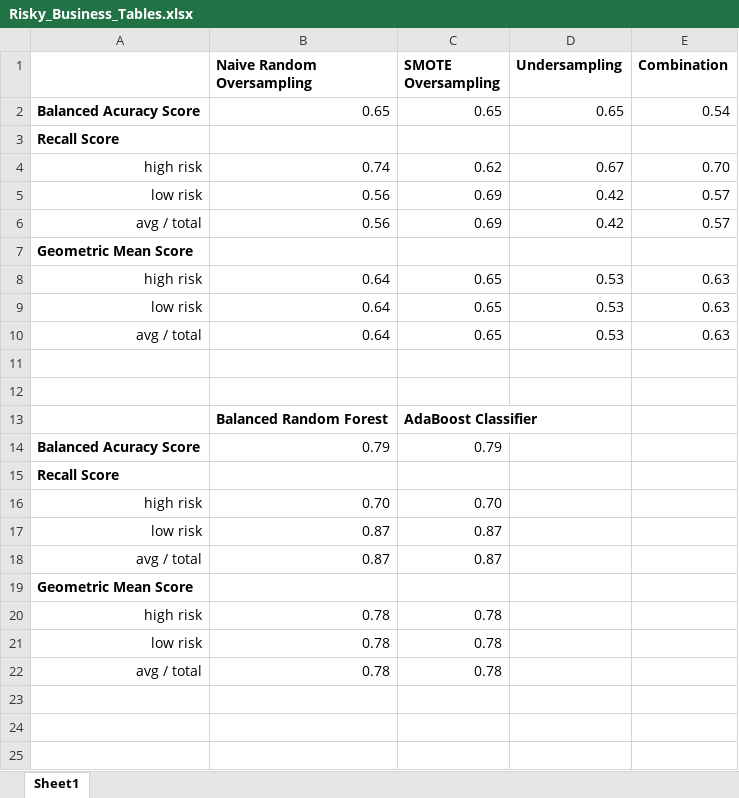
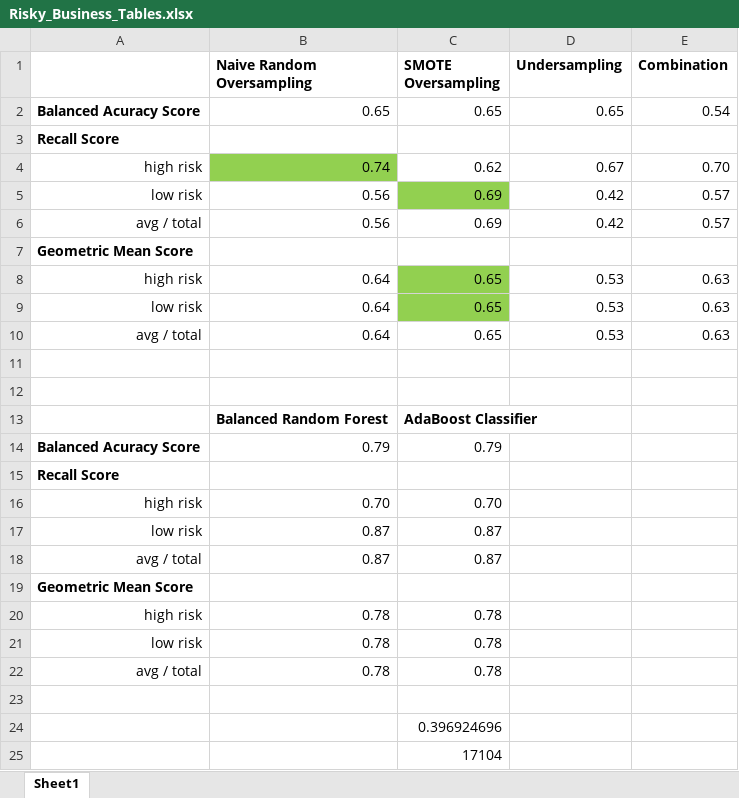
Before and after one commit to marshallwolfe/Risky_Business, an Excel workbook: Resources/Risky_Business_Tables.xlsx, sheet Sheet1, drawn as a sheet; values as stored, in another font and other column widths than the file's, no borders; conditional formats not drawn; the diff names each change by its address in the sheet, - before the commit and + after, or states it on an @@ line.

Commit message:
fixed Excel resource file

```diff
--- a/Resources/Risky_Business_Tables.xlsx (sheet Sheet1)
+++ b/Resources/Risky_Business_Tables.xlsx (sheet Sheet1)
-B4 fill: none
+B4 fill: #92D050
-C5 fill: none
+C5 fill: #92D050
-C8:C9 fill: none
+C8:C9 fill: #92D050
+row 23: (empty)
+row 24:  |  | 0.396924696
+row 25:  |  | 17104
```
Also changed, not shown: 1 other file.
